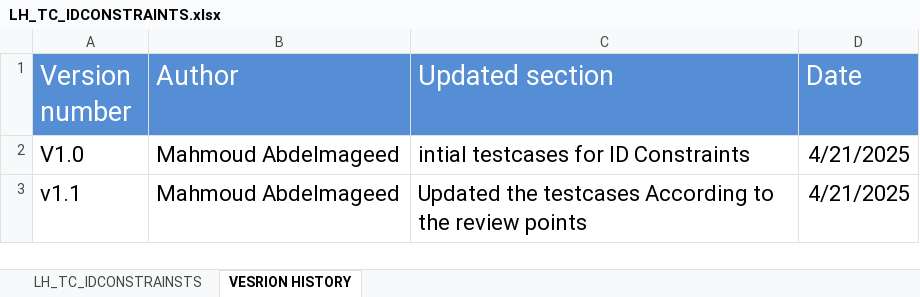
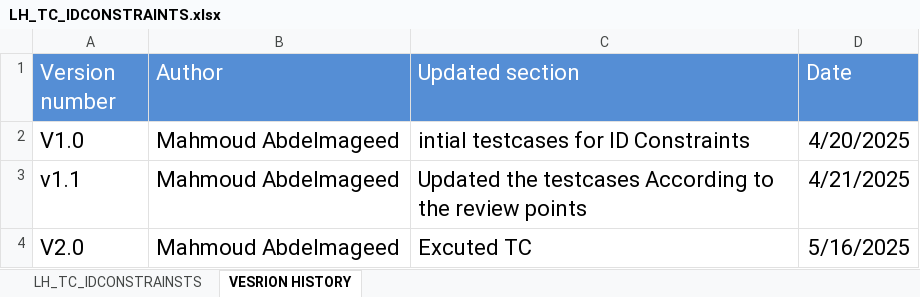
Before and after one commit to EmanAbusalim/Group-3-Learning-hub, an Excel workbook: LH_TESTCASES/LH_TC_IDCONSTRAINTS.xlsx, sheet VESRION HISTORY, drawn as a sheet; values as stored, in another font and other column widths than the file's, no borders; the diff names each change by its address in the sheet, - before the commit and + after, or states it on an @@ line.

```diff
--- a/LH_TESTCASES/LH_TC_IDCONSTRAINTS.xlsx (sheet VESRION HISTORY)
+++ b/LH_TESTCASES/LH_TC_IDCONSTRAINTS.xlsx (sheet VESRION HISTORY)
@@ A1:D1 text size: smaller @@
-D2 (Date): 4/21/2025
+D2 (Date): 4/20/2025
+row 4: V2.0 | Mahmoud Abdelmageed | Excuted TC | 5/16/2025
```
Also changed, not shown: sheet LH_TC_IDCONSTRAINSTS, formulas that keep their value.
